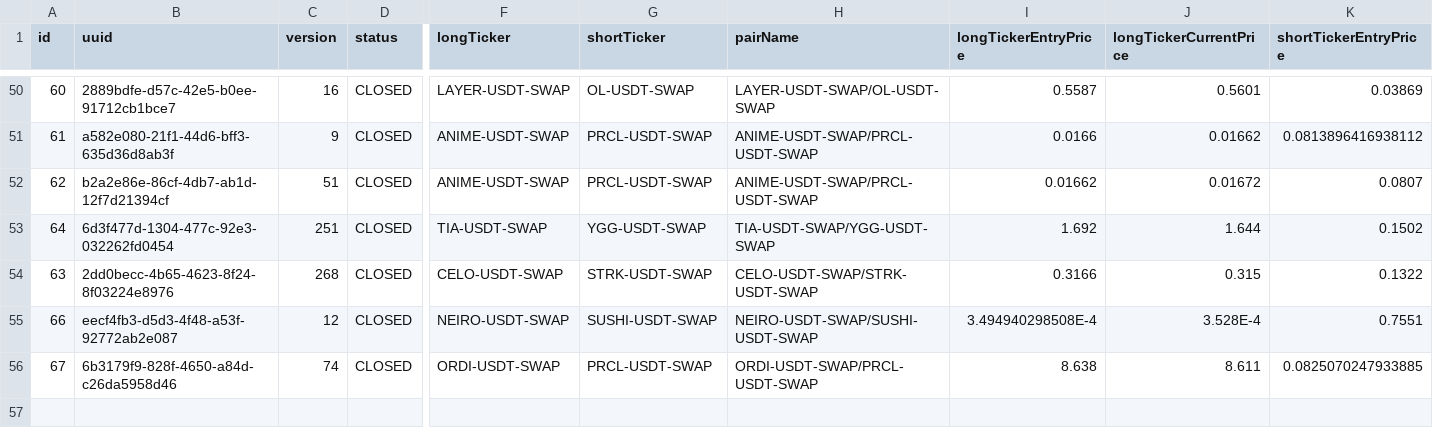
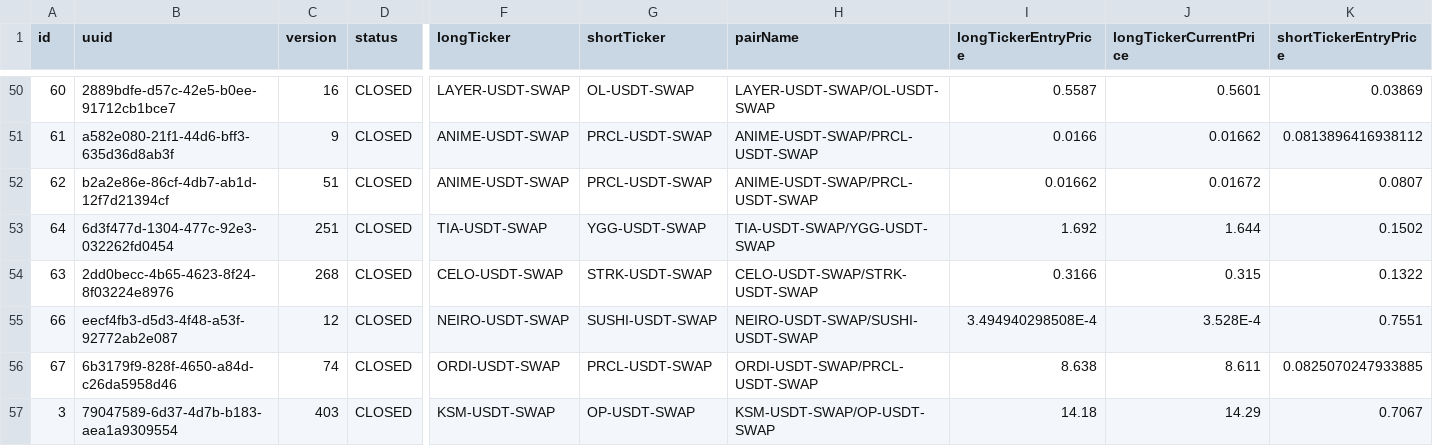
Before and after one commit to khilkevichigor/statarbitrage2, a CSV file: closed_trades_08_17_2025_11_33_def998e9.csv, drawn as a sheet; only a part is shown, gaps mark what is left out; rows hold the shown columns only; the diff names each change by its address in the sheet, - before the commit and + after, or states it on an @@ line.

```diff
--- a/closed_trades_08_17_2025_11_33_def998e9.csv
+++ b/closed_trades_08_17_2025_11_33_def998e9.csv
+row 57: 3 | 79047589-6d37-4d7b-b183-aea1a9309554 | 403 | CLOSED | KSM-USDT-SWAP | OP-USDT-SWAP | KSM-USDT-SWAP/OP-USDT-SWAP | 14.18 | 14.29 | 0.7067
```
Also changed, not shown: 1 other file.
